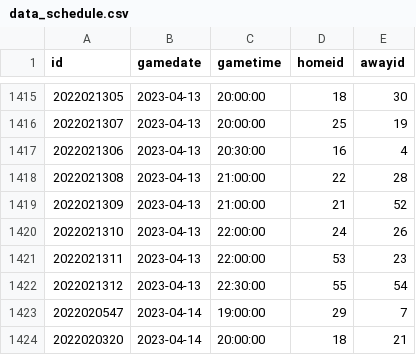
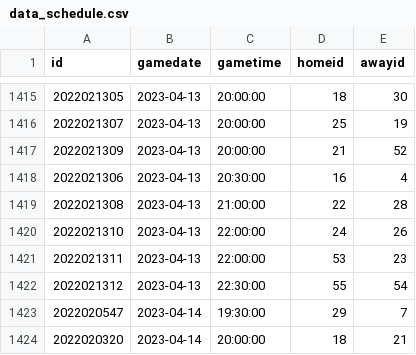
Before and after one commit to bcbreeden/gretzky_report, a CSV file: static/data/data_schedule.csv, drawn as a sheet; only a part is shown, gaps mark what is left out.

```diff
--- a/static/data/data_schedule.csv
+++ b/static/data/data_schedule.csv
@@ -1416,5 +1416,5 @@ id,gamedate,gametime,homeid,awayid
 2022021307,2023-04-13,20:00:00,25,19
+2022021309,2023-04-13,20:00:00,21,52
 2022021306,2023-04-13,20:30:00,16,4
 2022021308,2023-04-13,21:00:00,22,28
-2022021309,2023-04-13,21:00:00,21,52
 2022021310,2023-04-13,22:00:00,24,26
@@ -1422,3 +1422,3 @@ id,gamedate,gametime,homeid,awayid
 2022021312,2023-04-13,22:30:00,55,54
-2022020547,2023-04-14,19:00:00,29,7
+2022020547,2023-04-14,19:30:00,29,7
 2022020320,2023-04-14,20:00:00,18,21
```
Also changed, not shown: static/data/data_game_history_goalie.csv, static/data/data_game_history_skater.csv, 5 other files.
